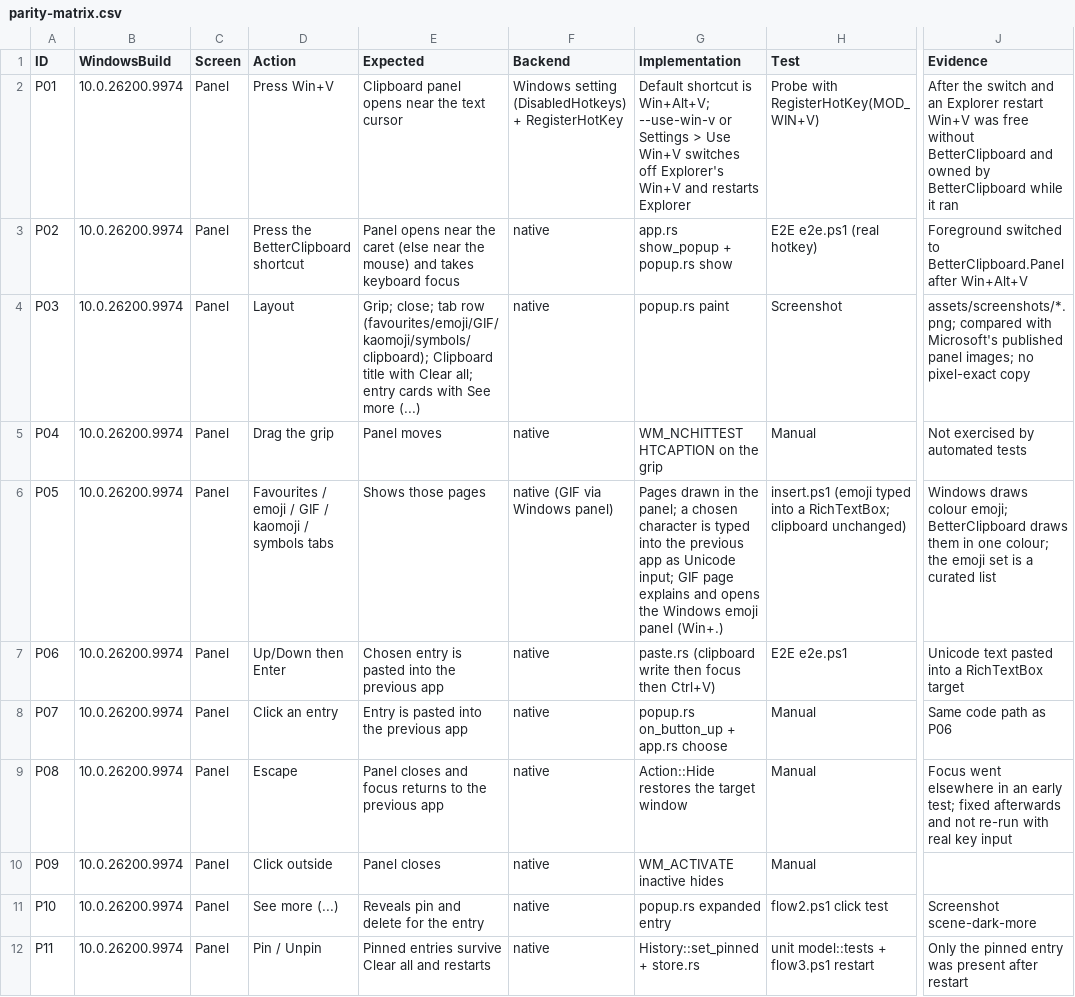
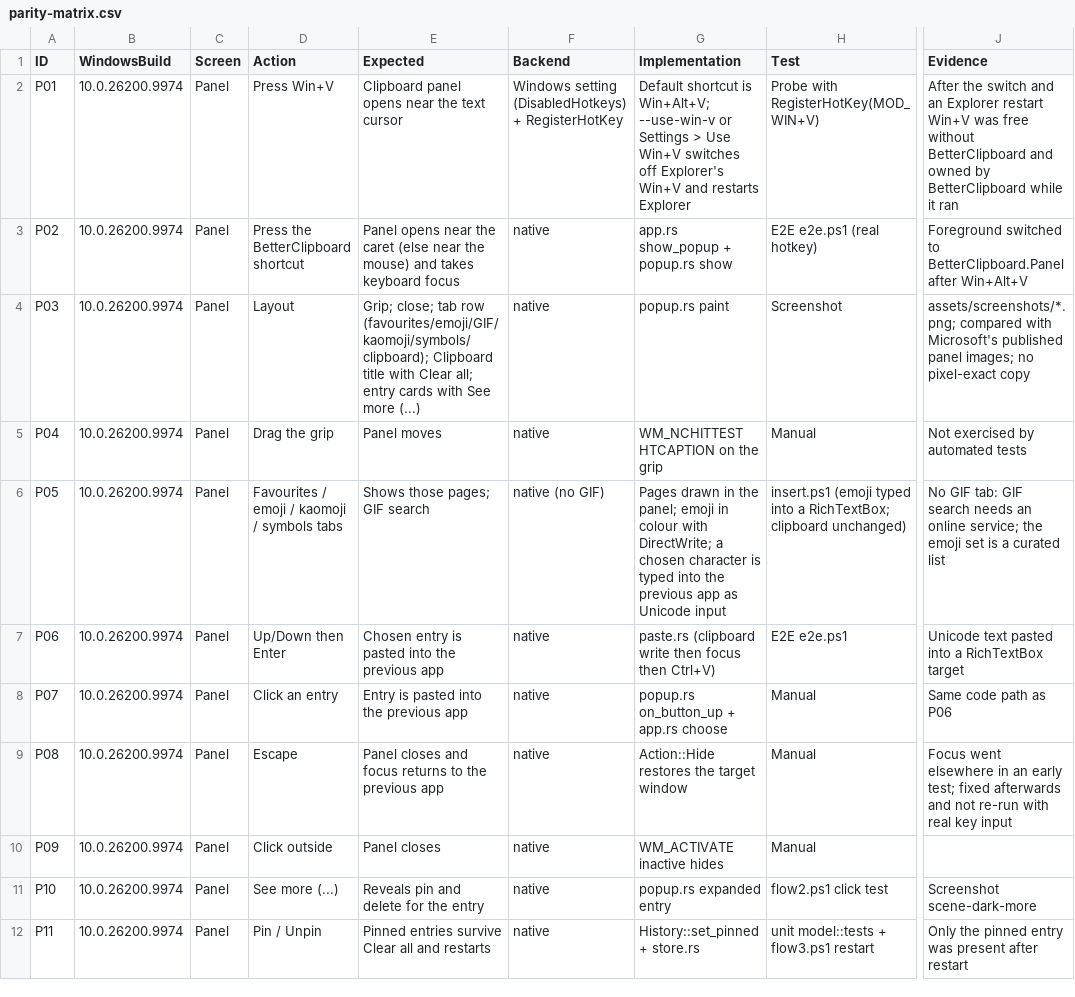
Before and after one commit to TabanAziz/BetterClipboard, a CSV file: docs/parity-matrix.csv, drawn as a sheet; only a part is shown, gaps mark what is left out; the diff names each change by its address in the sheet, - before the commit and + after, or states it on an @@ line.

Commit message:
Draw emoji in colour and remove the GIF tab
Emoji are drawn with DirectWrite through a Direct2D DC render target into the
panel's back buffer, so they look like in the Windows panel. GIF search needs
an online service, so the GIF tab is removed. Version 0.1.1.

```diff
--- a/docs/parity-matrix.csv
+++ b/docs/parity-matrix.csv
-D6 (Action): …emoji / GIF / kaomoji /…
+D6 (Action): …emoji / kaomoji /…
-E6 (Expected): Shows those pages
+E6 (Expected): Shows those pages; GIF search
-F6 (Backend): native (GIF via Windows panel)
+F6 (Backend): native (no GIF)
-G6 (Implementation): …the panel; a chosen character is typed into the previous app as Unicode input; GIF page explains and opens the Windows emoji panel (Win+.)
+G6 (Implementation): …the panel; emoji in colour with DirectWrite; a chosen character is typed into the previous app as Unicode input
-J6 (Evidence): Windows draws colour emoji; BetterClipboard draws them in one colour; the emoji…
+J6 (Evidence): No GIF tab: GIF search needs an online service; the emoji…
```
Also changed, not shown: 17 other files.
